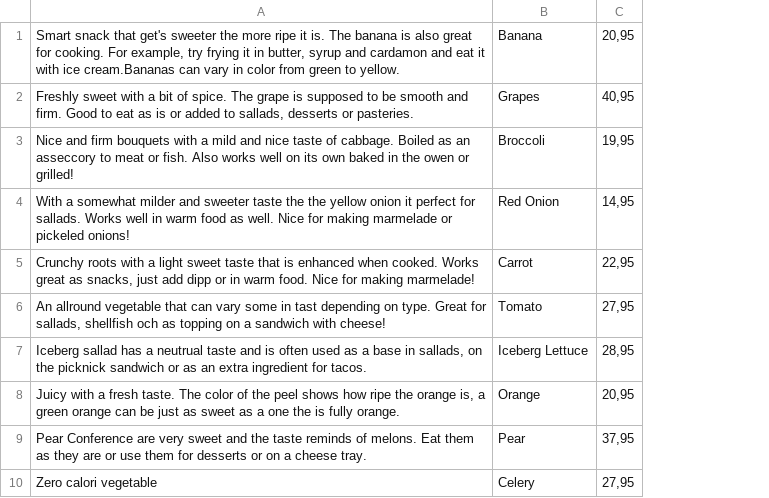
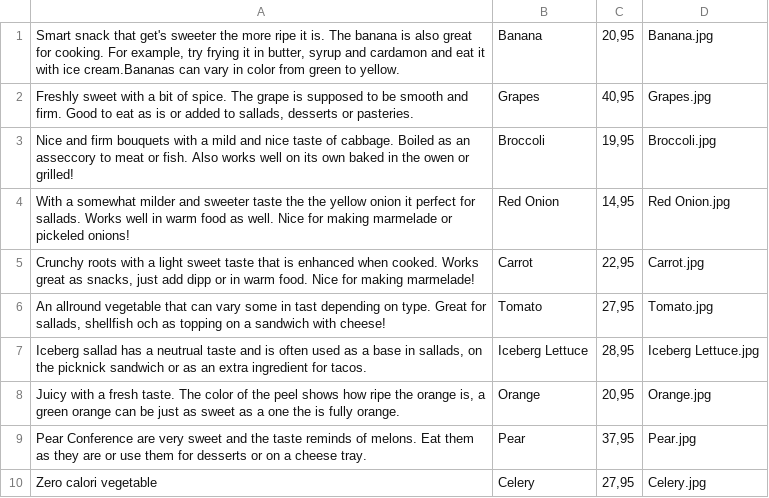
Before and after one commit to EagleJohan/JonasJohanGroceryManager, a CSV file: JonasOchJohansMataffär/Documents/inventory.csv, drawn as a sheet; the diff names each change by its address in the sheet, - before the commit and + after, or states it on an @@ line.

Commit message:
Updated inventory with imagepaths and code with it

```diff
--- a/JonasOchJohansMataffär/Documents/inventory.csv
+++ b/JonasOchJohansMataffär/Documents/inventory.csv
+column D, rows 1-10: Banana.jpg | Grapes.jpg | Broccoli.jpg | Red Onion.jpg | Carrot.jpg | Tomato.jpg | Iceberg Lettuce.jpg | Orange.jpg | Pear.jpg | Celery.jpg
```
Also changed, not shown: 1 other file.
